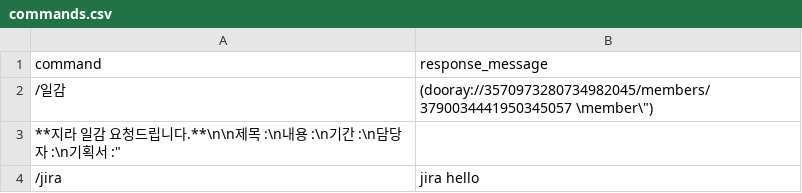
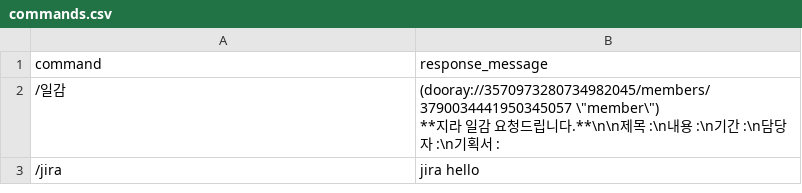
Before and after one commit to peterland7572/Test, a CSV file: commands.csv, drawn as a sheet.

Commit message:
Add files via upload

```diff
--- a/commands.csv
+++ b/commands.csv
@@ -1,4 +1,4 @@
 command,response_message
-/일감,"(dooray://3570973280734982045/members/3790034441950345057 \"member\")
-**지라 일감 요청드립니다.**\n\n제목 :\n내용 :\n기간 :\n담당자 :\n기획서 :"
+/일감,"(dooray://3570973280734982045/members/3790034441950345057 \""member\"")
+**지라 일감 요청드립니다.**\n\n제목 :\n내용 :\n기간 :\n담당자 :\n기획서 :"
 /jira,jira hello
```
